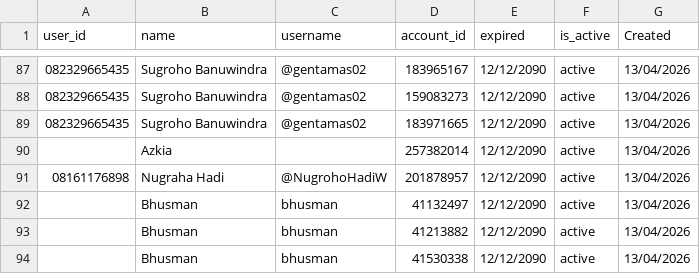
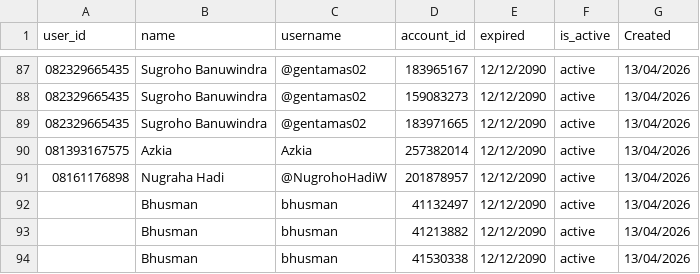
Before and after one commit to satriadwibagaskara/HedgePro-Licenses, a CSV file: HedgePro-Licenses.csv, drawn as a sheet; only a part is shown, gaps mark what is left out.

Commit message:
Update HedgePro-Licenses.csv

```diff
--- a/HedgePro-Licenses.csv
+++ b/HedgePro-Licenses.csv
@@ -89,3 +89,3 @@ user_id,name,username,account_id,expired,is_active,Created
 082329665435,Sugroho Banuwindra,@gentamas02,183971665,12/12/2090,active,13/04/2026
-,Azkia,,257382014,12/12/2090,active,13/04/2026
+081393167575,Azkia,Azkia,257382014,12/12/2090,active,13/04/2026
 08161176898,Nugraha Hadi,@NugrohoHadiW,"201878957",12/12/2090,active,13/04/2026
```
